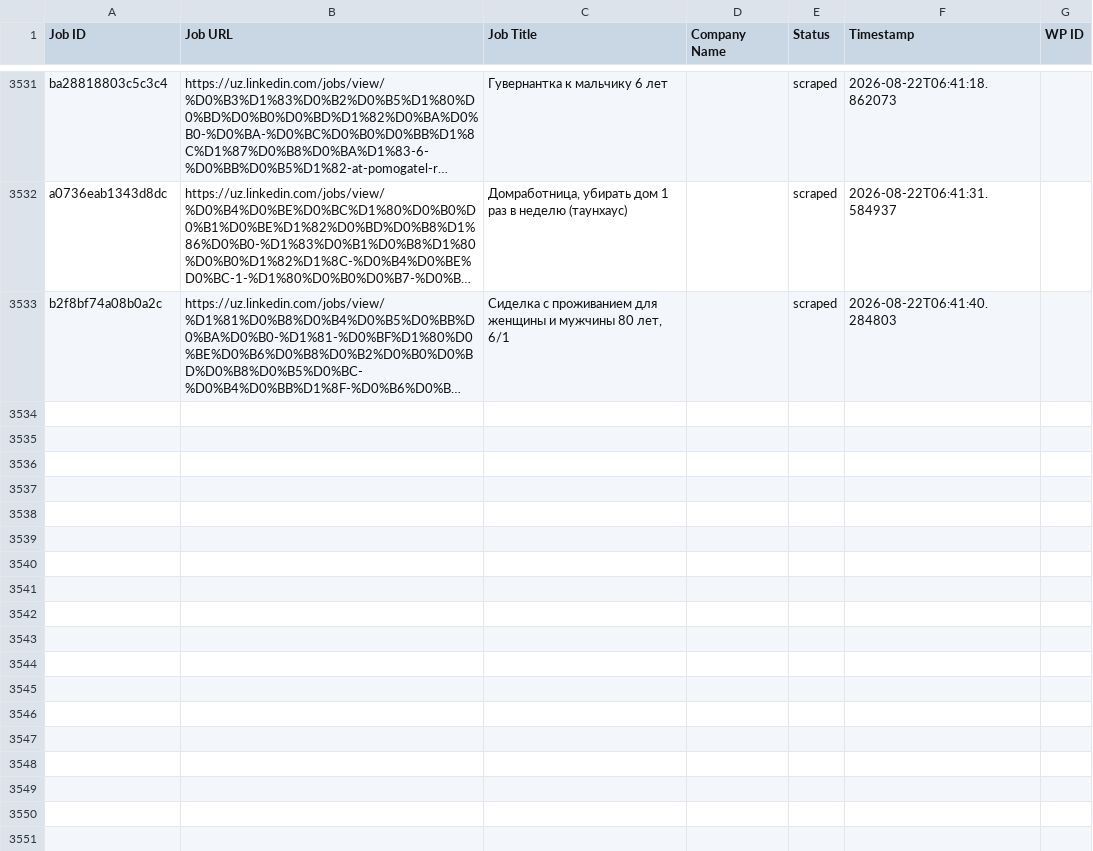
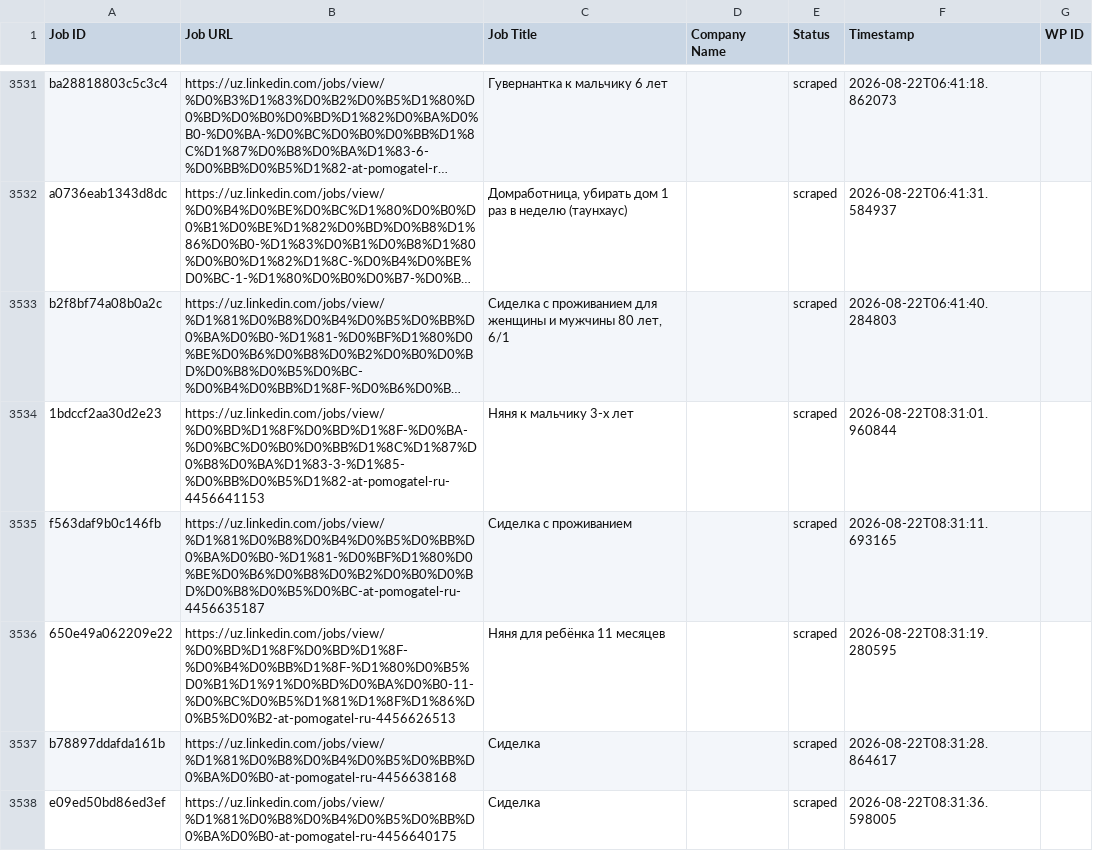
Before and after one commit to innovationinc2000/uz, a CSV file: processed_jobs.csv, drawn as a sheet; only a part is shown, gaps mark what is left out; long unchanged cells end in …; the diff names each change by its address in the sheet, - before the commit and + after, or states it on an @@ line.

```diff
--- a/processed_jobs.csv
+++ b/processed_jobs.csv
+row 3534: 1bdccf2aa30d2e23 | https://uz.linkedin.com/jobs/view/%D0%BD%D1%8F%D0%BD%D1%8F-%D0%BA-%D0%BC%D0%B0%D0%BB%D1%8C%D1%87%D0%B8%D0%BA%D1%83-3-%D1%85-%D0%BB%D0%B5%D1%82-at-pomogatel-ru-4456641153 | Няня к мальчику 3-х лет |  | scraped | 2026-08-22T08:31:01.960844
+row 3535: f563daf9b0c146fb | https://uz.linkedin.com/jobs/view/%D1%81%D0%B8%D0%B4%D0%B5%D0%BB%D0%BA%D0%B0-%D1%81-%D0%BF%D1%80%D0%BE%D0%B6%D0%B8%D0%B2%D0%B0%D0%BD%D0%B8%D0%B5%D0%BC-at-pomogatel-ru-4456635187 | Сиделка с проживанием |  | scraped | 2026-08-22T08:31:11.693165
+row 3536: 650e49a062209e22 | https://uz.linkedin.com/jobs/view/%D0%BD%D1%8F%D0%BD%D1%8F-%D0%B4%D0%BB%D1%8F-%D1%80%D0%B5%D0%B1%D1%91%D0%BD%D0%BA%D0%B0-11-%D0%BC%D0%B5%D1%81%D1%8F%D1%86%D0%B5%D0%B2-at-pomogatel-ru-4456626513 | Няня для ребёнка 11 месяцев |  | scraped | 2026-08-22T08:31:19.280595
+row 3537: b78897ddafda161b | https://uz.linkedin.com/jobs/view/%D1%81%D0%B8%D0%B4%D0%B5%D0%BB%D0%BA%D0%B0-at-pomogatel-ru-4456638168 | Сиделка |  | scraped | 2026-08-22T08:31:28.864617
+row 3538: e09ed50bd86ed3ef | https://uz.linkedin.com/jobs/view/%D1%81%D0%B8%D0%B4%D0%B5%D0%BB%D0%BA%D0%B0-at-pomogatel-ru-4456640175 | Сиделка |  | scraped | 2026-08-22T08:31:36.598005
```
